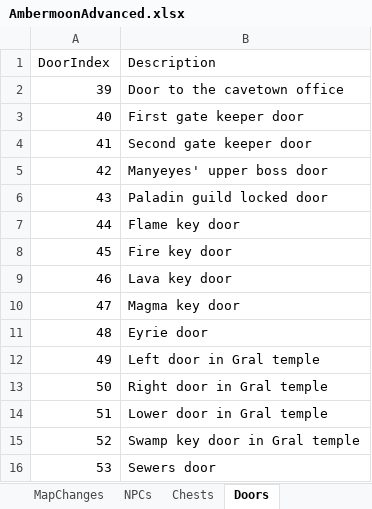
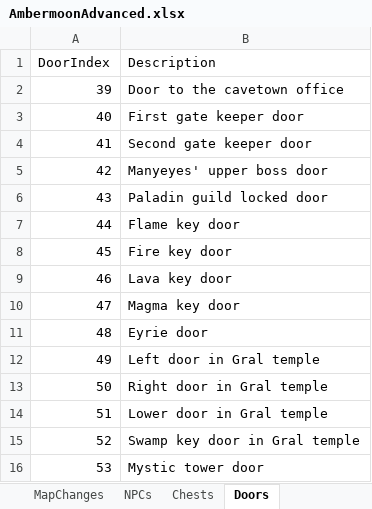
Before and after one commit to Pyrdacor/Ambermoon-Advanced, an Excel workbook: AmbermoonAdvanced.xlsx, sheet Doors, drawn as a sheet; values as stored, in another font and other column widths than the file's, no borders; the diff names each change by its address in the sheet, - before the commit and + after, or states it on an @@ line.

Commit message:
Working on tower

```diff
--- a/AmbermoonAdvanced.xlsx (sheet Doors)
+++ b/AmbermoonAdvanced.xlsx (sheet Doors)
-B16 (Description): Sewers door
+B16 (Description): Mystic tower door
```
Also changed, not shown: 18 other files.
